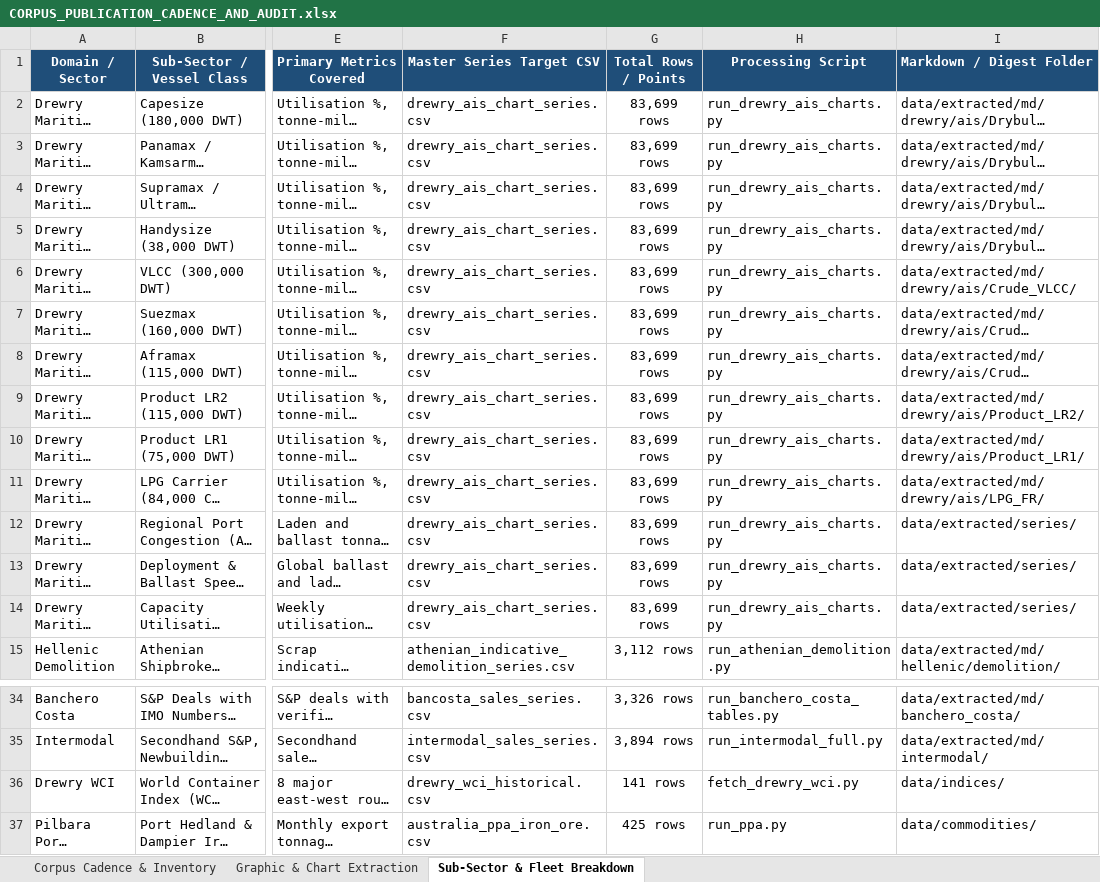
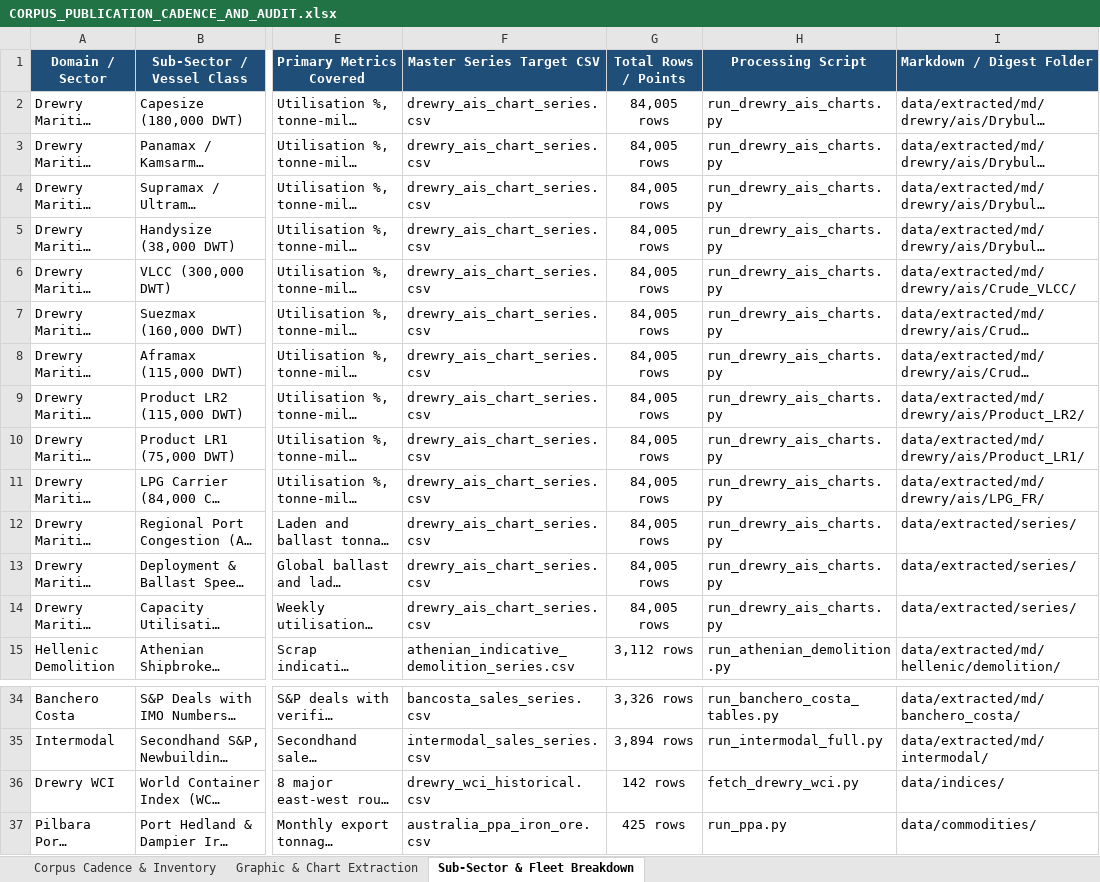
Before and after one commit to yieldchaser/Shipping, an Excel workbook: corpus/CORPUS_PUBLICATION_CADENCE_AND_AUDIT.xlsx, sheet Sub-Sector & Fleet Breakdown, drawn as a sheet; only a part is shown, gaps mark what is left out; long unchanged cells end in …; values as stored, in another font and other column widths than the file's, no borders; the diff names each change by its address in the sheet, - before the commit and + after, or states it on an @@ line.

```diff
--- a/corpus/CORPUS_PUBLICATION_CADENCE_AND_AUDIT.xlsx (sheet Sub-Sector & Fleet Breakdown)
+++ b/corpus/CORPUS_PUBLICATION_CADENCE_AND_AUDIT.xlsx (sheet Sub-Sector & Fleet Breakdown)
-G2:G14 (Total Rows / Points): 83,699 rows
+G2:G14 (Total Rows / Points): 84,005 rows
-G36 (Total Rows / Points): 141 rows
+G36 (Total Rows / Points): 142 rows
```
Also changed, not shown: sheet Corpus Cadence & Inventory, data/extracted/series/corpus_publication_cadence_and_audit.xlsx, 29 other files.
